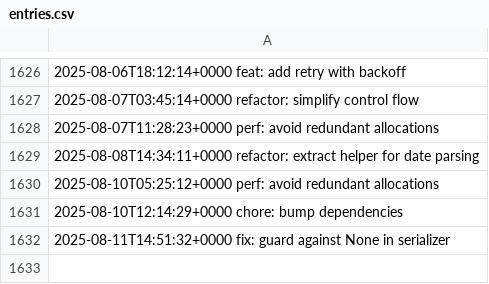
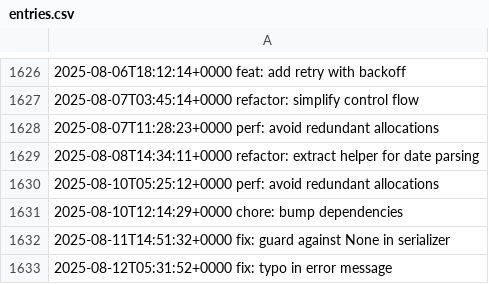
Before and after one commit to LostSFG/ts, a CSV file: data/entries.csv, drawn as a sheet; only a part is shown, gaps mark what is left out; the diff names each change by its address in the sheet, - before the commit and + after, or states it on an @@ line.

Commit message:
fix: typo in error message

```diff
--- a/data/entries.csv
+++ b/data/entries.csv
+row 1633: 2025-08-12T05:31:52+0000 fix: typo in error message
```
